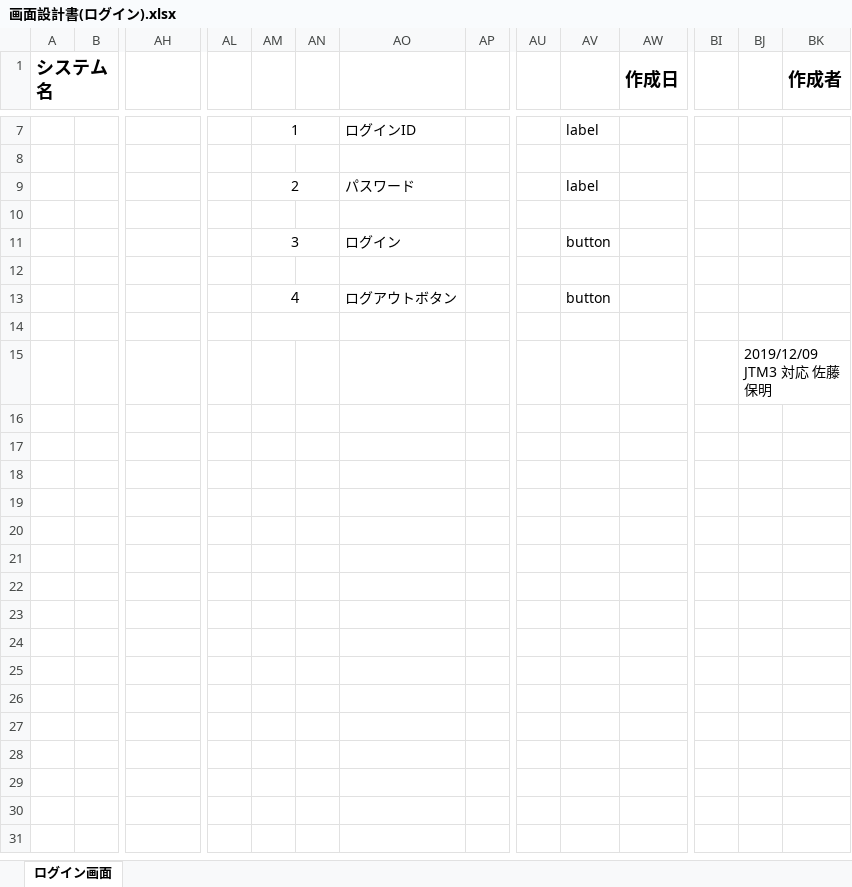
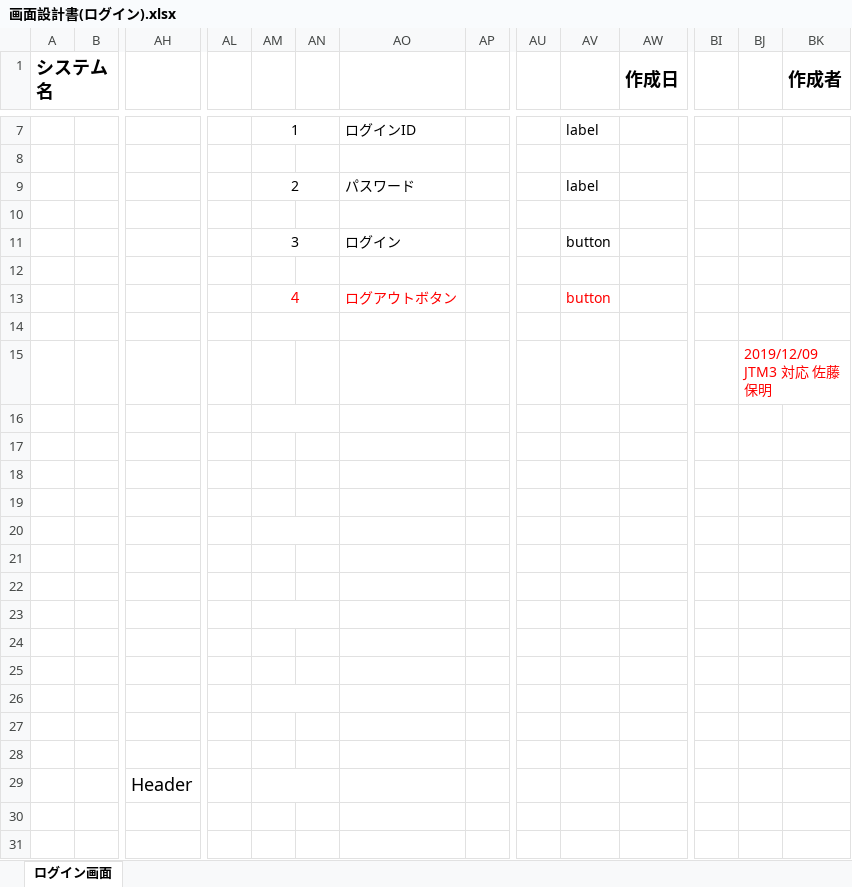
Before and after one commit to isa-education/DesignDocs, an Excel workbook: 設計書/01.基本設計/02.画面設計/画面設計書(ログイン).xlsx, sheet ログイン画面, drawn as a sheet; only a part is shown, gaps mark what is left out; values as stored, in another font and other column widths than the file's, no borders; charts and pictures not drawn; rows hold the shown columns only; the diff covers the shown part only; the diff names each change by its address in the sheet, - before the commit and + after, or states it on an @@ line.

```diff
--- a/設計書/01.基本設計/02.画面設計/画面設計書(ログイン).xlsx (sheet ログイン画面)
+++ b/設計書/01.基本設計/02.画面設計/画面設計書(ログイン).xlsx (sheet ログイン画面)
-AM13 text colour: black
+AM13 text colour: #FF0000
-AO13 text colour: black
+AO13 text colour: #FF0000
-AV13 text colour: black
+AV13 text colour: #FF0000
-BJ15 text colour: black
+BJ15 text colour: #FF0000
+row 16: (empty)
+row 17: (empty)
+row 18: (empty)
+row 19: (empty)
+row 20: (empty)
+row 21: (empty)
+row 22: (empty)
+row 23: (empty)
+row 24: (empty)
+row 25: (empty)
+row 26: (empty)
+row 27: (empty)
+row 28: (empty)
+row 29:  |  | Header
+row 30: (empty)
+row 31: (empty)
```
Also changed, not shown: 16 added rows elsewhere in this sheet, charts or pictures, 1 other file.
